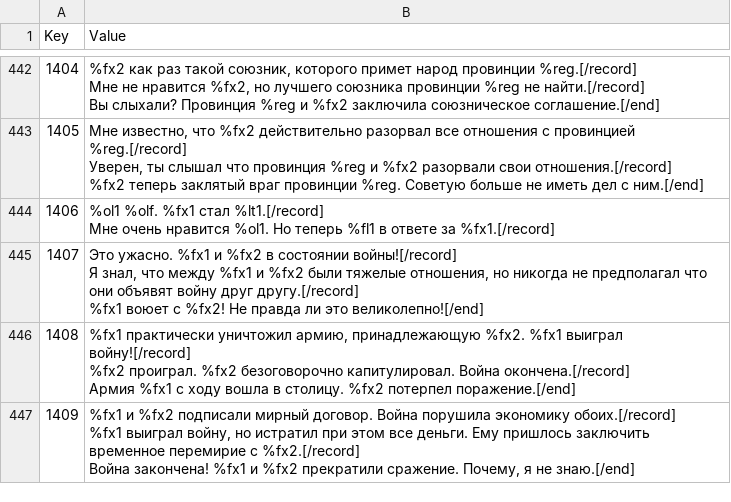
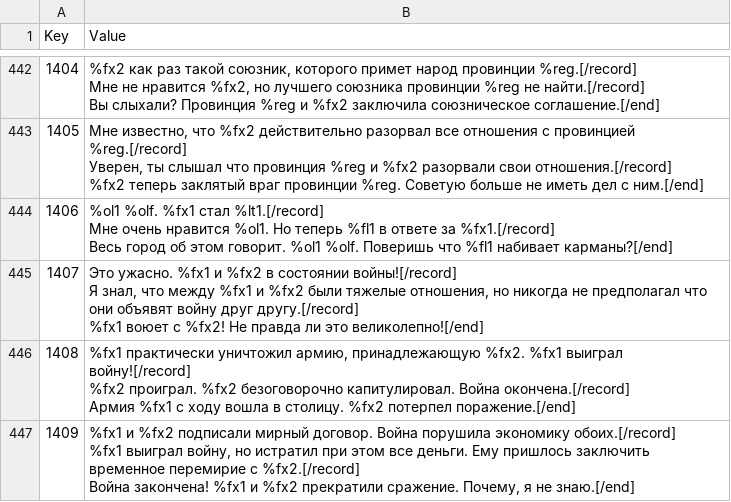
Before and after one commit to Jagget/Daggerfall-Rus, a CSV file: Daggerfall/Text/Internal_RSC.csv, drawn as a sheet; only a part is shown, gaps mark what is left out; ↵ is a line break in a cell; the diff names each change by its address in the sheet, - before the commit and + after, or states it on an @@ line.

```diff
--- a/Daggerfall/Text/Internal_RSC.csv
+++ b/Daggerfall/Text/Internal_RSC.csv
-B444 (Value): …за %fx1.[/record]
+B444 (Value): …за %fx1.[/record] ↵ Весь город об этом говорит. %ol1 %olf. Поверишь что %fl1 набивает карманы?[/end]
```
Also changed, not shown: Daggerfall/Text/Internal_Items.csv, Daggerfall/Text/Internal_Strings.csv.
